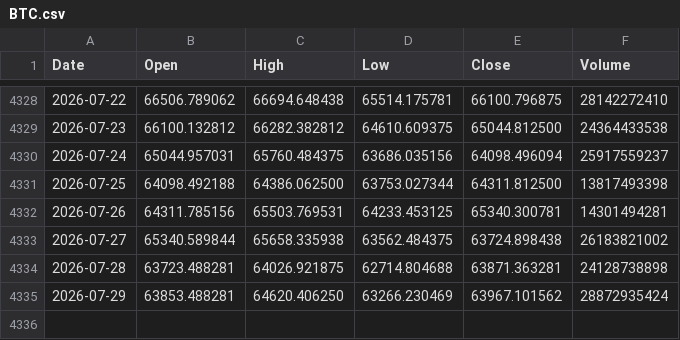
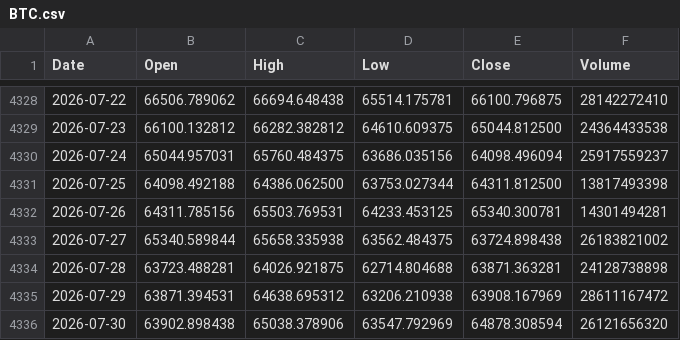
Before and after one commit to LynchDyl/Trading-, a CSV file: data/BTC.csv, drawn as a sheet; only a part is shown, gaps mark what is left out.

```diff
--- a/data/BTC.csv
+++ b/data/BTC.csv
@@ -4334,2 +4334,3 @@ Date,Open,High,Low,Close,Volume
 2026-07-28,63723.488281,64026.921875,62714.804688,63871.363281,24128738898
-2026-07-29,63853.488281,64620.406250,63266.230469,63967.101562,28872935424
+2026-07-29,63871.394531,64638.695312,63206.210938,63908.167969,28611167472
+2026-07-30,63902.898438,65038.378906,63547.792969,64878.308594,26121656320
```
Also changed, not shown: data/EFA.csv, data/IWM.csv, 19 other files.
